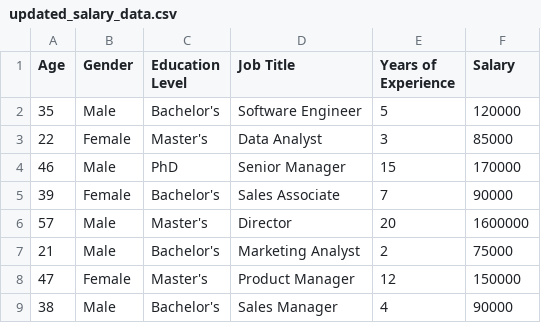
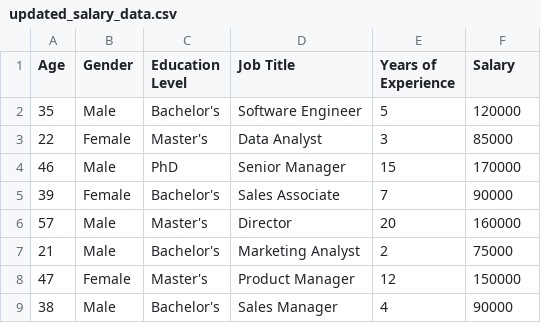
Before and after one commit to GauravSSaini005/salary-mlops, a CSV file: data/updated_salary_data.csv, drawn as a sheet; only a part is shown.

Commit message:
fix: correct invalid salary value in updated dataset

```diff
--- a/data/updated_salary_data.csv
+++ b/data/updated_salary_data.csv
@@ -5,3 +5,3 @@ Age,Gender,Education Level,Job Title,Years of Experience,Salary
 39,Female,Bachelor's,Sales Associate,7,90000
-57,Male,Master's,Director,20,1600000
+57,Male,Master's,Director,20,160000
 21,Male,Bachelor's,Marketing Analyst,2,75000
```
